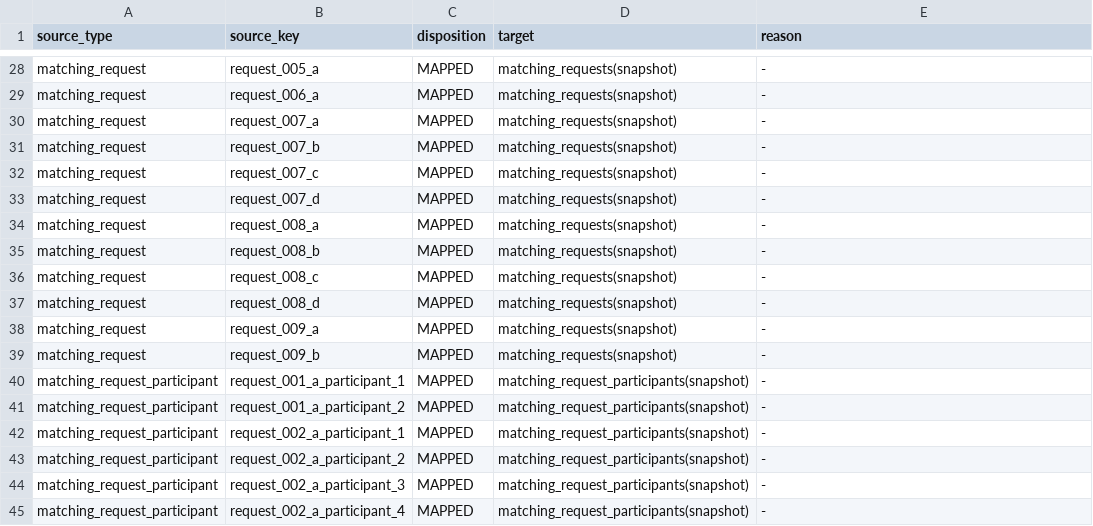
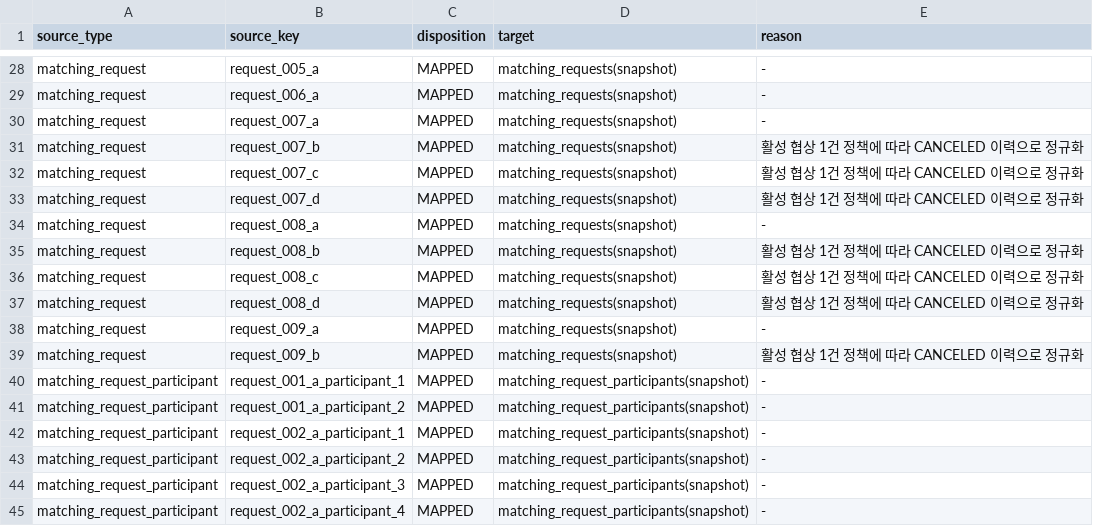
Before and after one commit to TEAM-SSING/SSING-SERVER, a TSV file: db/seed/scenarios/pm-full-requested-catalog/source-mapping.tsv, drawn as a sheet; only a part is shown, gaps mark what is left out.

```diff
--- a/db/seed/scenarios/pm-full-requested-catalog/source-mapping.tsv
+++ b/db/seed/scenarios/pm-full-requested-catalog/source-mapping.tsv
@@ -30,11 +30,11 @@ matching_request	request_006_a	MAPPED	matching_requests(snapshot)	-
 matching_request	request_007_a	MAPPED	matching_requests(snapshot)	-
-matching_request	request_007_b	MAPPED	matching_requests(snapshot)	-
-matching_request	request_007_c	MAPPED	matching_requests(snapshot)	-
-matching_request	request_007_d	MAPPED	matching_requests(snapshot)	-
+matching_request	request_007_b	MAPPED	matching_requests(snapshot)	활성 협상 1건 정책에 따라 CANCELED 이력으로 정규화
+matching_request	request_007_c	MAPPED	matching_requests(snapshot)	활성 협상 1건 정책에 따라 CANCELED 이력으로 정규화
+matching_request	request_007_d	MAPPED	matching_requests(snapshot)	활성 협상 1건 정책에 따라 CANCELED 이력으로 정규화
 matching_request	request_008_a	MAPPED	matching_requests(snapshot)	-
-matching_request	request_008_b	MAPPED	matching_requests(snapshot)	-
-matching_request	request_008_c	MAPPED	matching_requests(snapshot)	-
-matching_request	request_008_d	MAPPED	matching_requests(snapshot)	-
+matching_request	request_008_b	MAPPED	matching_requests(snapshot)	활성 협상 1건 정책에 따라 CANCELED 이력으로 정규화
+matching_request	request_008_c	MAPPED	matching_requests(snapshot)	활성 협상 1건 정책에 따라 CANCELED 이력으로 정규화
+matching_request	request_008_d	MAPPED	matching_requests(snapshot)	활성 협상 1건 정책에 따라 CANCELED 이력으로 정규화
 matching_request	request_009_a	MAPPED	matching_requests(snapshot)	-
-matching_request	request_009_b	MAPPED	matching_requests(snapshot)	-
+matching_request	request_009_b	MAPPED	matching_requests(snapshot)	활성 협상 1건 정책에 따라 CANCELED 이력으로 정규화
 matching_request_participant	request_001_a_participant_1	MAPPED	matching_request_participants(snapshot)	-
```
Also changed, not shown: 4 other files.
